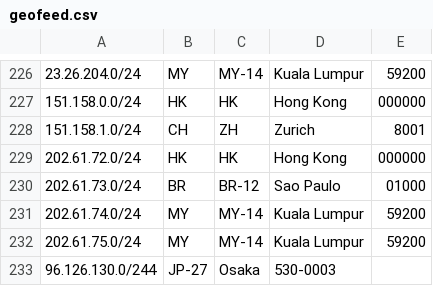
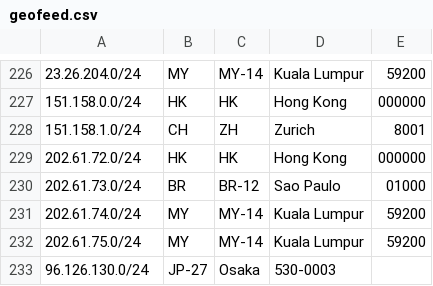
Before and after one commit to evoxt/geofeed, a CSV file: geofeed.csv, drawn as a sheet; only a part is shown, gaps mark what is left out.

Commit message:
Update geofeed.csv

```diff
--- a/geofeed.csv
+++ b/geofeed.csv
@@ -232,2 +232,2 @@
 202.61.75.0/24,MY,MY-14,Kuala Lumpur,59200
-96.126.130.0/244,JP-27,Osaka,530-0003
+96.126.130.0/24,JP-27,Osaka,530-0003
```
